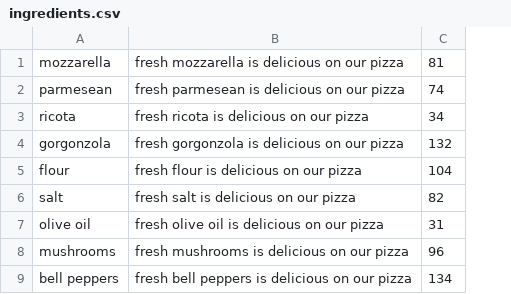
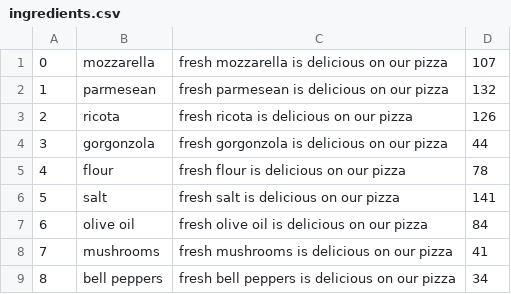
Before and after one commit to pNorder/noSql, a CSV file: project1/postgres/ingredients.csv, drawn as a sheet; only a part is shown; removed rows and columns are numbered as before the commit, all else as after; the diff names each change by its address in the sheet, - before the commit and + after, or states it on an @@ line.

Commit message:
Mongo and postgres have ingredients and recipies
that use the ingredients

```diff
--- a/project1/postgres/ingredients.csv
+++ b/project1/postgres/ingredients.csv
+column A, rows 1-9: 0 | 1 | 2 | 3 | 4 | 5 | 6 | 7 | 8
-column C, rows 1-9: 81 | 74 | 34 | 132 | 104 | 82 | 31 | 96 | 134
+column D, rows 1-9: 107 | 132 | 126 | 44 | 78 | 141 | 84 | 41 | 34
```
Also changed, not shown: 5 other files.
